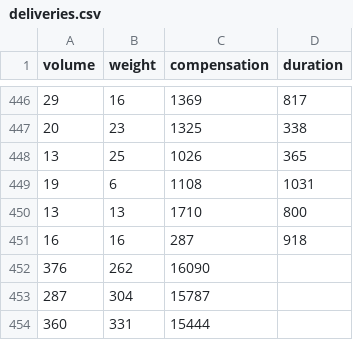
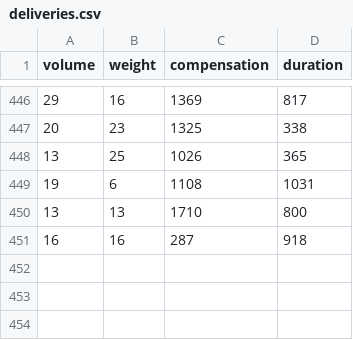
Before and after one commit to jlcrodrigues/Delivery-Scheduler, a CSV file: data/deliveries.csv, drawn as a sheet; only a part is shown, gaps mark what is left out; the diff names each change by its address in the sheet, - before the commit and + after, or states it on an @@ line.

Commit message:
Update deliveries.csv

```diff
--- a/data/deliveries.csv
+++ b/data/deliveries.csv
-row 452: 376 | 262 | 16090
-row 453: 287 | 304 | 15787
-row 454: 360 | 331 | 15444
```
